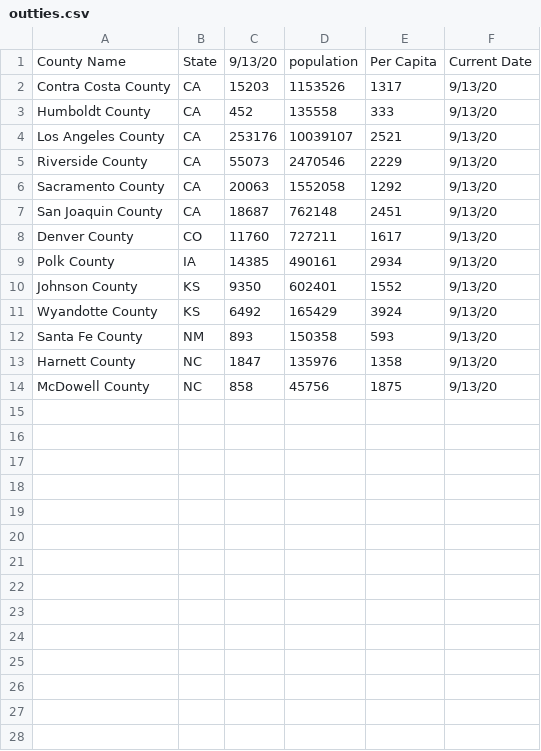
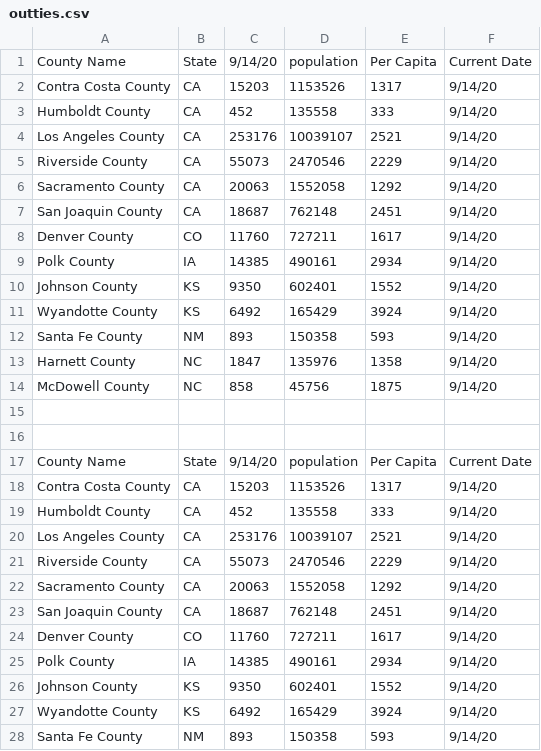
Before and after one commit to sudoxx2/covid_daily_updates, a CSV file: outties.csv, drawn as a sheet; only a part is shown; the diff covers the shown part only.

Commit message:
another 1

```diff
--- a/outties.csv
+++ b/outties.csv
@@ -1,14 +1,28 @@
-County Name,State,9/13/20,population,Per Capita,Current Date
-Contra Costa County,CA,15203,1153526,1317,9/13/20
-Humboldt County,CA,452,135558,333,9/13/20
-Los Angeles County,CA,253176,10039107,2521,9/13/20
-Riverside County,CA,55073,2470546,2229,9/13/20
-Sacramento County,CA,20063,1552058,1292,9/13/20
-San Joaquin County,CA,18687,762148,2451,9/13/20
-Denver County,CO,11760,727211,1617,9/13/20
-Polk County,IA,14385,490161,2934,9/13/20
-Johnson County,KS,9350,602401,1552,9/13/20
-Wyandotte County,KS,6492,165429,3924,9/13/20
-Santa Fe County,NM,893,150358,593,9/13/20
-Harnett County,NC,1847,135976,1358,9/13/20
-McDowell County,NC,858,45756,1875,9/13/20
+County Name,State,9/14/20,population,Per Capita,Current Date
+Contra Costa County,CA,15203,1153526,1317,9/14/20
+Humboldt County,CA,452,135558,333,9/14/20
+Los Angeles County,CA,253176,10039107,2521,9/14/20
+Riverside County,CA,55073,2470546,2229,9/14/20
+Sacramento County,CA,20063,1552058,1292,9/14/20
+San Joaquin County,CA,18687,762148,2451,9/14/20
+Denver County,CO,11760,727211,1617,9/14/20
+Polk County,IA,14385,490161,2934,9/14/20
+Johnson County,KS,9350,602401,1552,9/14/20
+Wyandotte County,KS,6492,165429,3924,9/14/20
+Santa Fe County,NM,893,150358,593,9/14/20
+Harnett County,NC,1847,135976,1358,9/14/20
+McDowell County,NC,858,45756,1875,9/14/20
+
+
+County Name,State,9/14/20,population,Per Capita,Current Date
+Contra Costa County,CA,15203,1153526,1317,9/14/20
+Humboldt County,CA,452,135558,333,9/14/20
+Los Angeles County,CA,253176,10039107,2521,9/14/20
+Riverside County,CA,55073,2470546,2229,9/14/20
+Sacramento County,CA,20063,1552058,1292,9/14/20
+San Joaquin County,CA,18687,762148,2451,9/14/20
+Denver County,CO,11760,727211,1617,9/14/20
+Polk County,IA,14385,490161,2934,9/14/20
+Johnson County,KS,9350,602401,1552,9/14/20
+Wyandotte County,KS,6492,165429,3924,9/14/20
+Santa Fe County,NM,893,150358,593,9/14/20
```
Also changed, not shown: 2 added rows elsewhere in this file.
